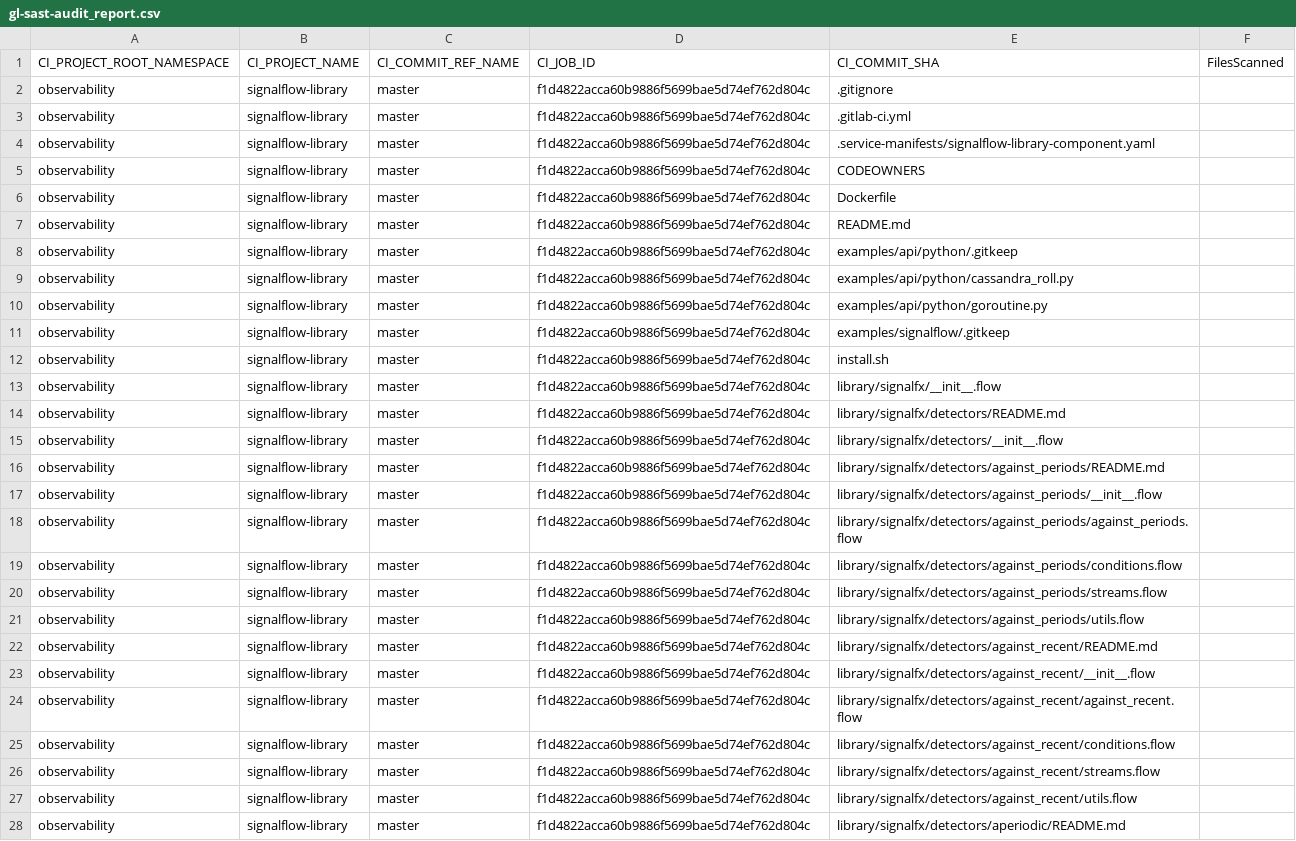
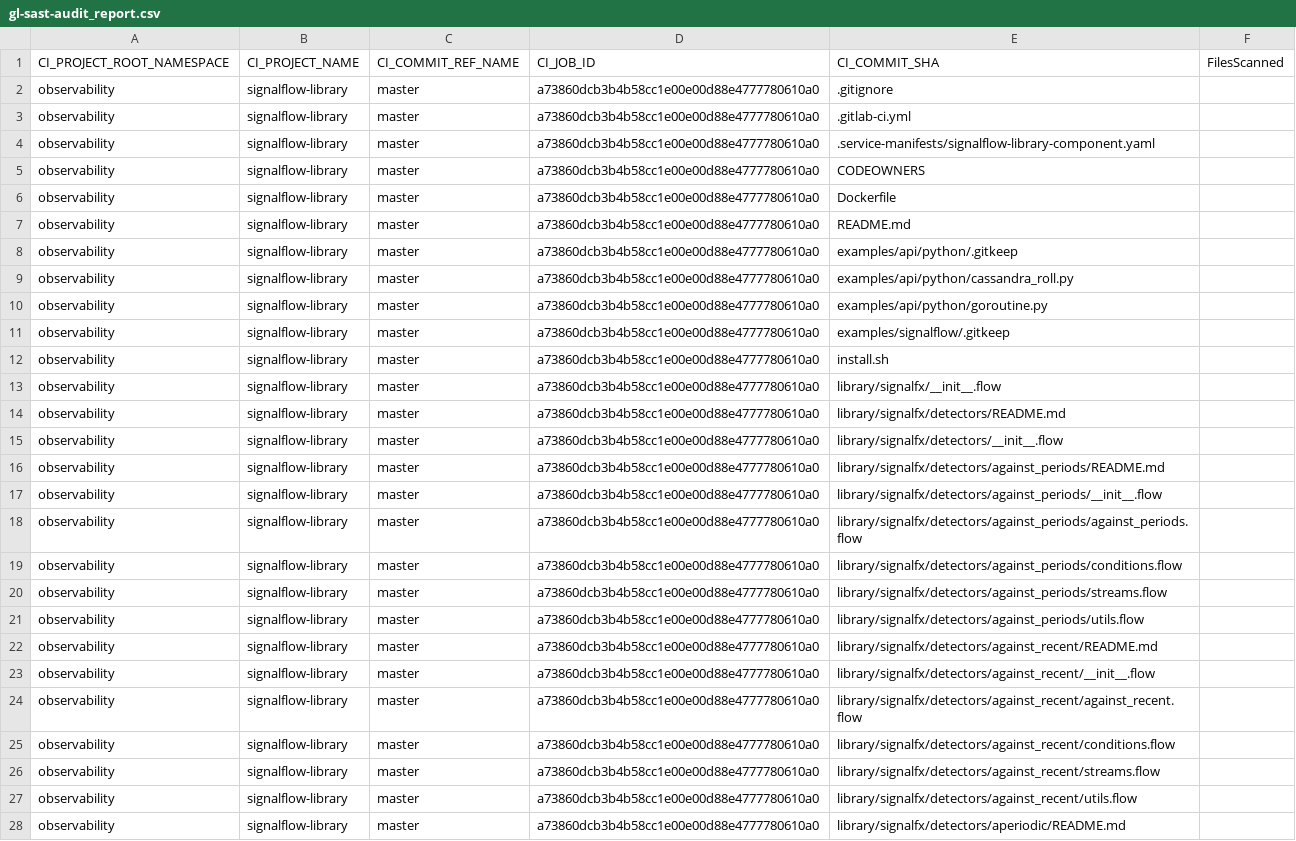
Before and after one commit to signalfx/signalflow-library, a CSV file: gl-sast-audit_report.csv, drawn as a sheet; only a part is shown; the diff covers the shown part only; the diff names each change by its address in the sheet, - before the commit and + after, or states it on an @@ line.

```diff
--- a/gl-sast-audit_report.csv
+++ b/gl-sast-audit_report.csv
-D2:D28 (CI_JOB_ID): f1d4822acca60b9886f5699bae5d74ef762d804c
+D2:D28 (CI_JOB_ID): a73860dcb3b4b58cc1e00e00d88e4777780610a0
```
Also changed, not shown: 163 edited cells elsewhere in this file, 2 other files.
